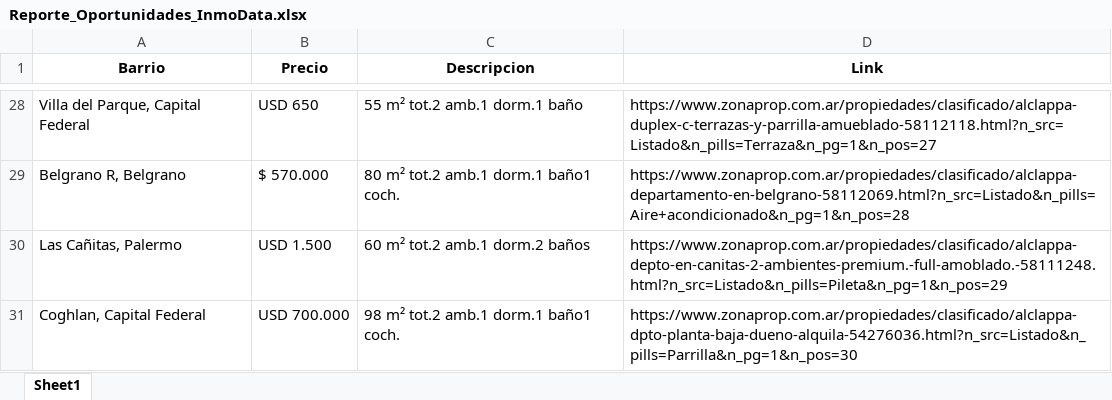
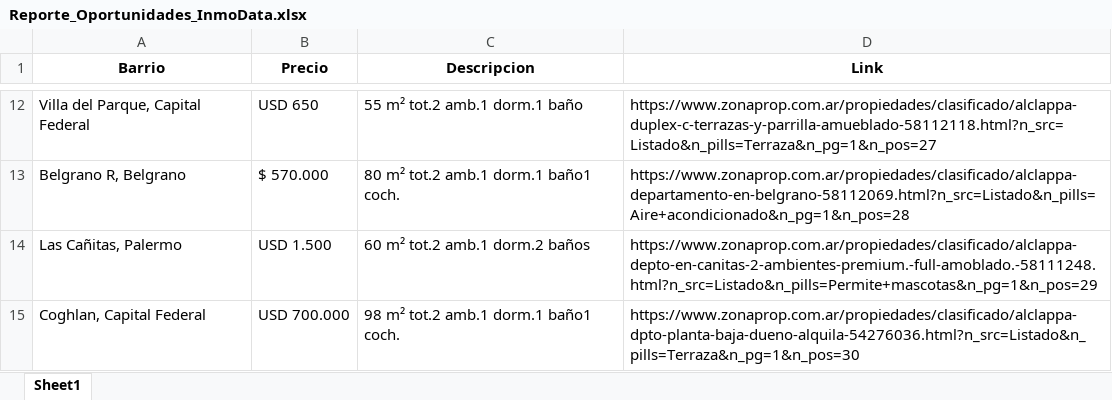
Before and after one commit to josemanuelweb/bot-inmobiliario-pro, an Excel workbook: Reporte_Oportunidades_InmoData.xlsx, sheet Sheet1, drawn as a sheet; only a part is shown, gaps mark what is left out; values as stored, in another font and other column widths than the file's, no borders; addresses are those after the commit; the diff covers the shown part only; the diff names each change by its address in the sheet, - before the commit and + after, or states it on an @@ line.

```diff
--- a/Reporte_Oportunidades_InmoData.xlsx (sheet Sheet1)
+++ b/Reporte_Oportunidades_InmoData.xlsx (sheet Sheet1)
-D14 (Link): https://www.zonaprop.com.ar/propiedades/clasificado/alclappa-depto-en-canitas-2-ambientes-premium.-full-amoblado.-58111248.html?n_src=Listado&n_pills=Pileta&n_pg=1&n_pos=29
+D14 (Link): https://www.zonaprop.com.ar/propiedades/clasificado/alclappa-depto-en-canitas-2-ambientes-premium.-full-amoblado.-58111248.html?n_src=Listado&n_pills=Permite+mascotas&n_pg=1&n_pos=29
-D15 (Link): https://www.zonaprop.com.ar/propiedades/clasificado/alclappa-dpto-planta-baja-dueno-alquila-54276036.html?n_src=Listado&n_pills=Parrilla&n_pg=1&n_pos=30
+D15 (Link): https://www.zonaprop.com.ar/propiedades/clasificado/alclappa-dpto-planta-baja-dueno-alquila-54276036.html?n_src=Listado&n_pills=Terraza&n_pg=1&n_pos=30
```
Also changed, not shown: 16 removed rows and 6 edited cells elsewhere in this sheet, 1 other file.
